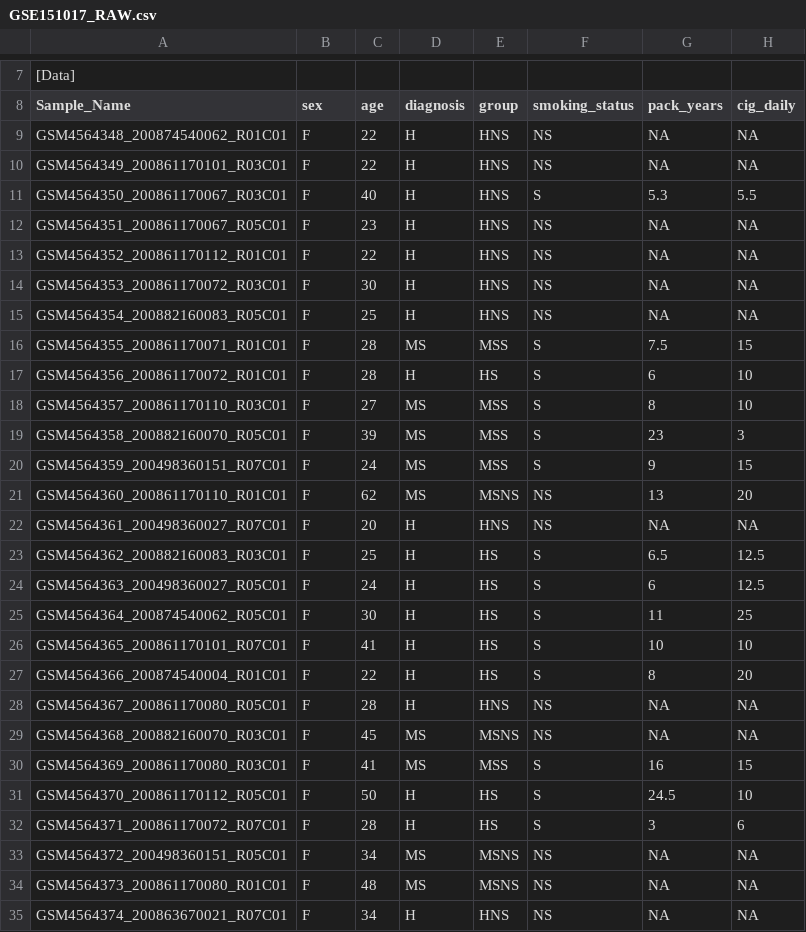
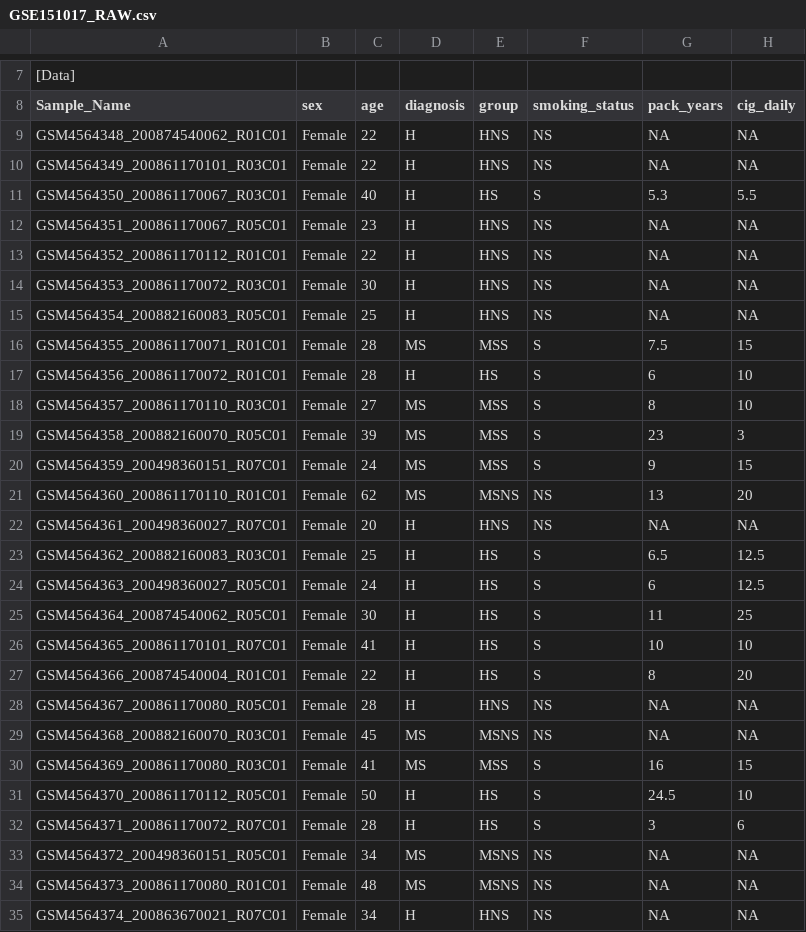
Before and after one commit to kfeng52/MBI4650A, a CSV file: GSE151017_RAW.csv, drawn as a sheet; only a part is shown, gaps mark what is left out; the diff covers the shown part only; the diff names each change by its address in the sheet, - before the commit and + after, or states it on an @@ line.

```diff
--- a/GSE151017_RAW.csv
+++ b/GSE151017_RAW.csv
-B9:B35 (sex): F
+B9:B35 (sex): Female
-E11 (group): HNS
+E11 (group): HS
```
Also changed, not shown: 12 edited cells elsewhere in this file, 2 other files.
